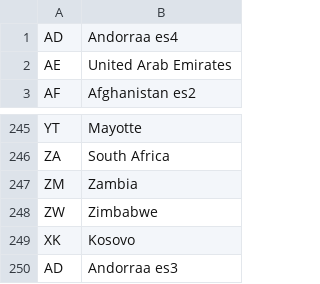
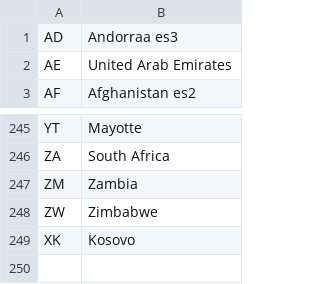
Before and after one commit to ChristianStanke/ShellCSV, a CSV file: Countries_es.csv, drawn as a sheet; only a part is shown, gaps mark what is left out; the diff names each change by its address in the sheet, - before the commit and + after, or states it on an @@ line.

```diff
--- a/Countries_es.csv
+++ b/Countries_es.csv
-B1: Andorraa es4
+B1: Andorraa es3
-row 250: AD | Andorraa es3
```
Also changed, not shown: Countries_de.csv.
